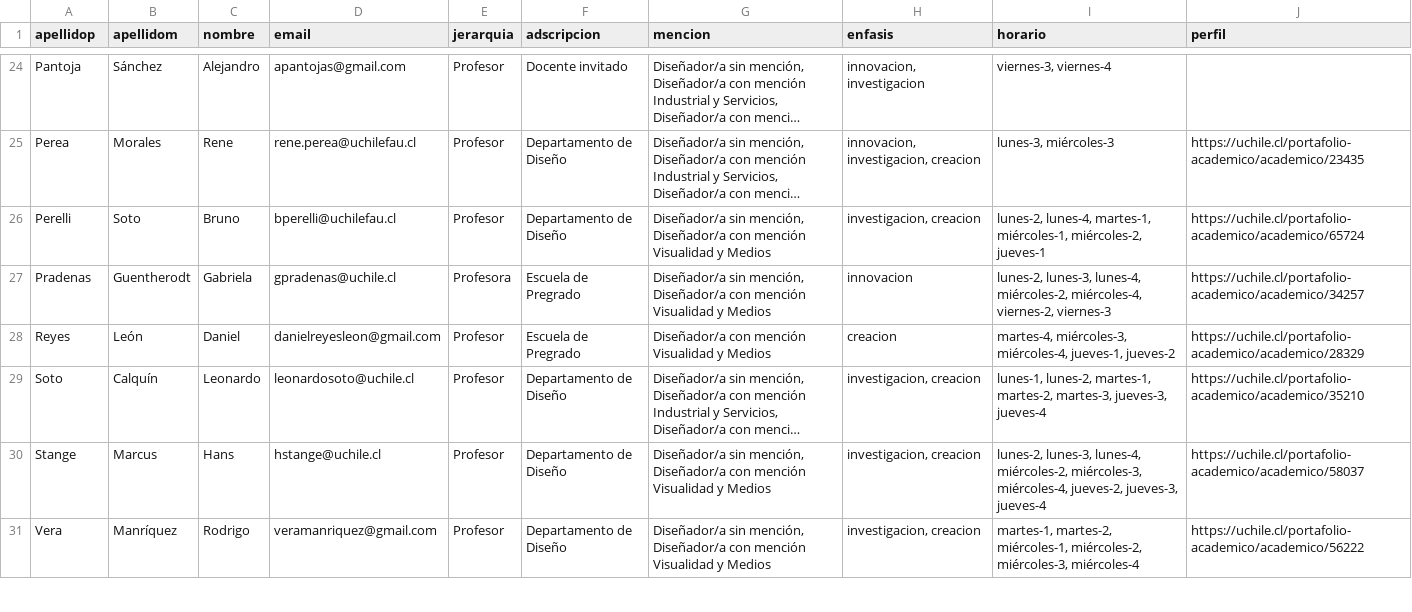
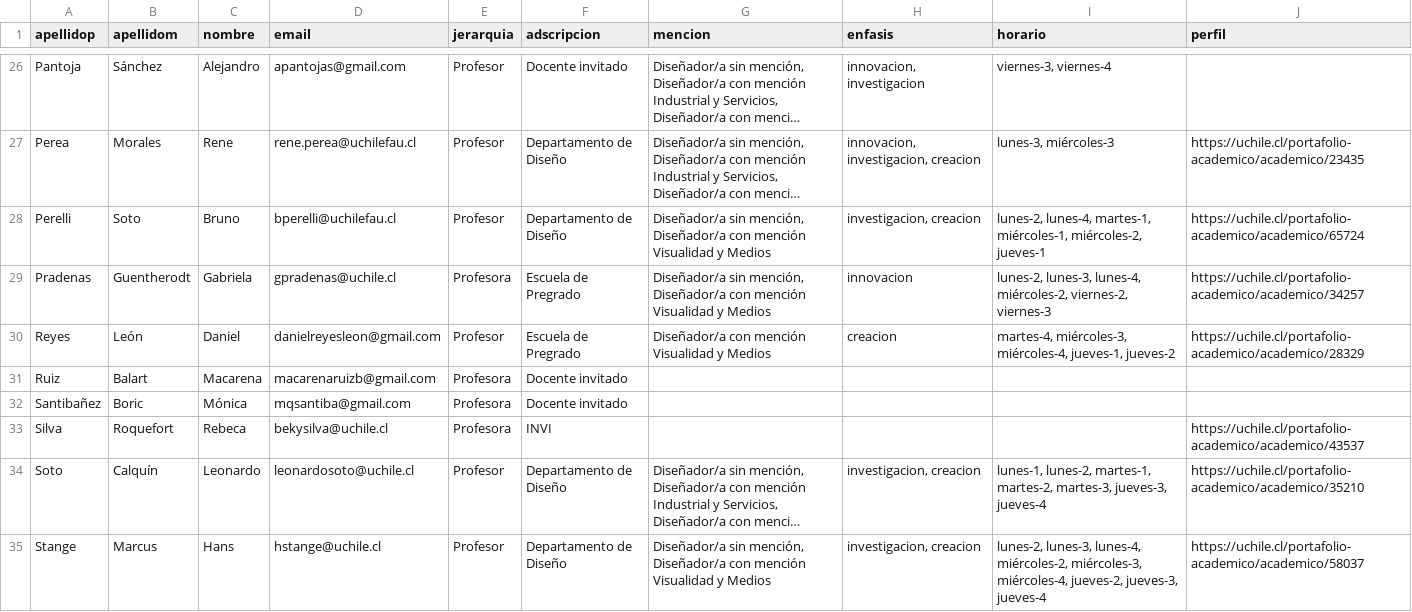
Before and after one commit to disenoUChile/titulo, a CSV file: data/comisiones.csv, drawn as a sheet; only a part is shown, gaps mark what is left out; the shorter side is filled out with more unchanged rows; long unchanged cells end in …; addresses are those after the commit; the diff covers the shown part only; the diff names each change by its address in the sheet, - before the commit and + after, or states it on an @@ line.

Commit message:
Add files via upload

```diff
--- a/data/comisiones.csv
+++ b/data/comisiones.csv
-I29 (horario): …lunes-4, miércoles-2, miércoles-4, viernes-2, viernes-3
+I29 (horario): …lunes-4, miércoles-2, viernes-2, viernes-3
+row 31: Ruiz | Balart | Macarena | macarenaruizb@gmail.com | Profesora | Docente invitado
+row 32: Santibañez | Boric | Mónica | mqsantiba@gmail.com | Profesora | Docente invitado
+row 33: Silva | Roquefort | Rebeca | bekysilva@uchile.cl | Profesora | INVI |  |  |  | https://uchile.cl/portafolio-academico/academico/43537
```
Also changed, not shown: 4 added rows elsewhere in this file.
